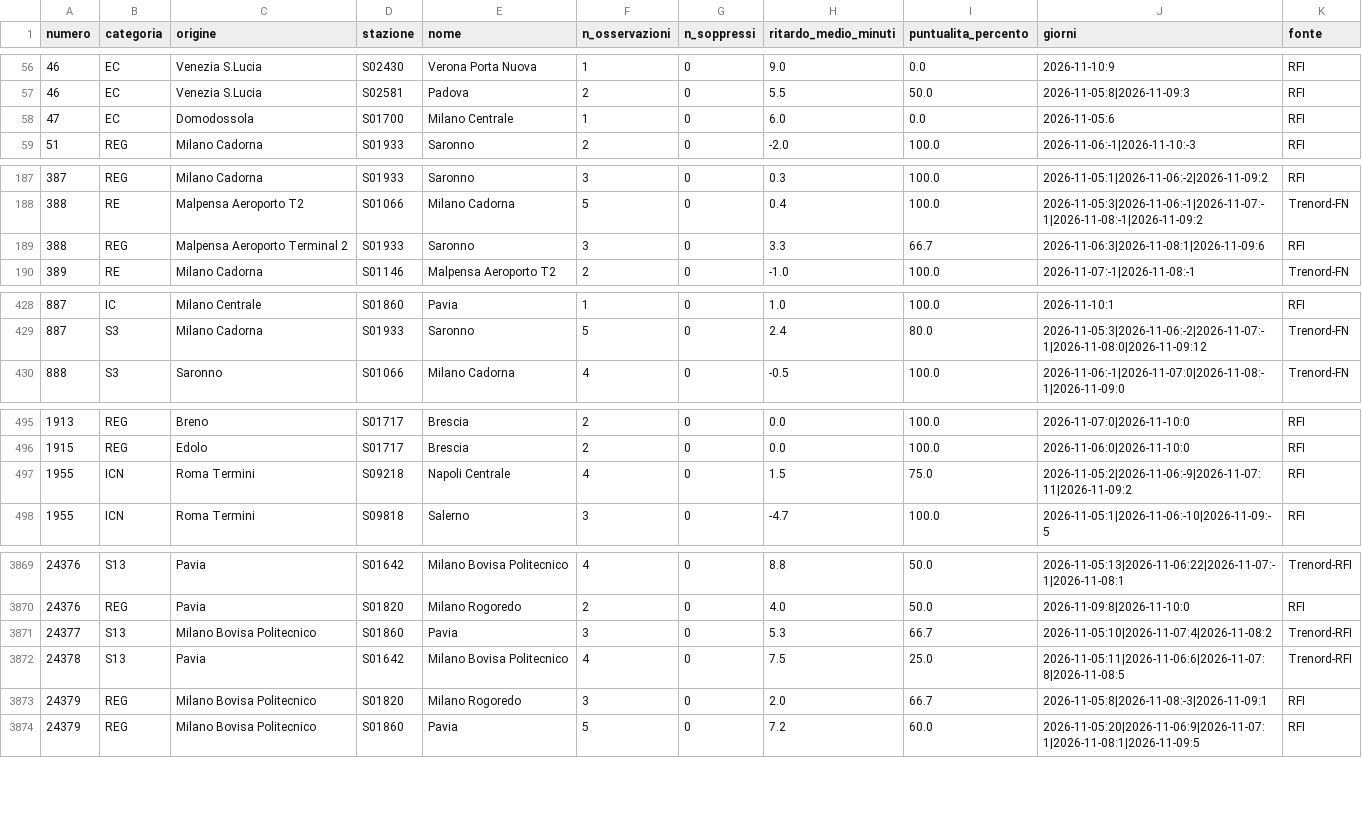
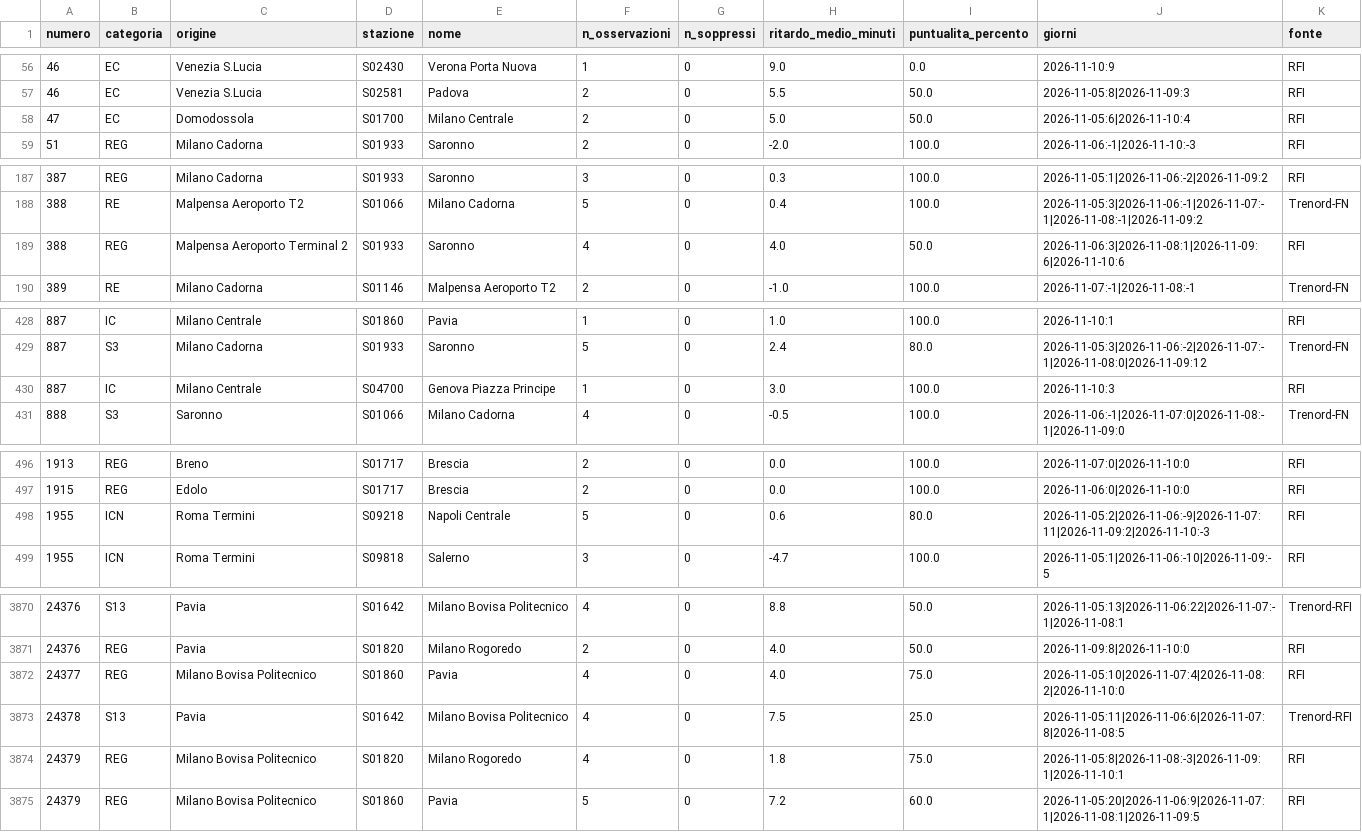
Before and after one commit to MJ83-collab/Binario-app, a CSV file: storico/treni-30g.csv, drawn as a sheet; only a part is shown, gaps mark what is left out; the diff covers the shown part only.

```diff
--- a/storico/treni-30g.csv
+++ b/storico/treni-30g.csv
@@ -57,3 +57,3 @@ numero;categoria;origine;stazione;nome;n_osservazioni;n_soppressi;ritardo_medio_
 46;EC;Venezia S.Lucia;S02581;Padova;2;0;5.5;50.0;2026-11-05:8|2026-11-09:3;RFI
-47;EC;Domodossola;S01700;Milano Centrale;1;0;6.0;0.0;2026-11-05:6;RFI
+47;EC;Domodossola;S01700;Milano Centrale;2;0;5.0;50.0;2026-11-05:6|2026-11-10:4;RFI
 51;REG;Milano Cadorna;S01933;Saronno;2;0;-2.0;100.0;2026-11-06:-1|2026-11-10:-3;RFI
@@ -188,3 +188,3 @@ numero;categoria;origine;stazione;nome;n_osservazioni;n_soppressi;ritardo_medio_
 388;RE;Malpensa Aeroporto T2;S01066;Milano Cadorna;5;0;0.4;100.0;2026-11-05:3|2026-11-06:-1|2026-11-07:-1|2026-11-08:-1|2026-11-09:2;Trenord-FN
-388;REG;Malpensa Aeroporto Terminal 2;S01933;Saronno;3;0;3.3;66.7;2026-11-06:3|2026-11-08:1|2026-11-09:6;RFI
+388;REG;Malpensa Aeroporto Terminal 2;S01933;Saronno;4;0;4.0;50.0;2026-11-06:3|2026-11-08:1|2026-11-09:6|2026-11-10:6;RFI
 389;RE;Milano Cadorna;S01146;Malpensa Aeroporto T2;2;0;-1.0;100.0;2026-11-07:-1|2026-11-08:-1;Trenord-FN
@@ -429,2 +429,3 @@ numero;categoria;origine;stazione;nome;n_osservazioni;n_soppressi;ritardo_medio_
 887;S3;Milano Cadorna;S01933;Saronno;5;0;2.4;80.0;2026-11-05:3|2026-11-06:-2|2026-11-07:-1|2026-11-08:0|2026-11-09:12;Trenord-FN
+887;IC;Milano Centrale;S04700;Genova Piazza Principe;1;0;3.0;100.0;2026-11-10:3;RFI
 888;S3;Saronno;S01066;Milano Cadorna;4;0;-0.5;100.0;2026-11-06:-1|2026-11-07:0|2026-11-08:-1|2026-11-09:0;Trenord-FN
@@ -496,3 +497,3 @@ numero;categoria;origine;stazione;nome;n_osservazioni;n_soppressi;ritardo_medio_
 1915;REG;Edolo;S01717;Brescia;2;0;0.0;100.0;2026-11-06:0|2026-11-10:0;RFI
-1955;ICN;Roma Termini;S09218;Napoli Centrale;4;0;1.5;75.0;2026-11-05:2|2026-11-06:-9|2026-11-07:11|2026-11-09:2;RFI
+1955;ICN;Roma Termini;S09218;Napoli Centrale;5;0;0.6;80.0;2026-11-05:2|2026-11-06:-9|2026-11-07:11|2026-11-09:2|2026-11-10:-3;RFI
 1955;ICN;Roma Termini;S09818;Salerno;3;0;-4.7;100.0;2026-11-05:1|2026-11-06:-10|2026-11-09:-5;RFI
@@ -3870,5 +3871,5 @@ numero;categoria;origine;stazione;nome;n_osservazioni;n_soppressi;ritardo_medio_
 24376;REG;Pavia;S01820;Milano Rogoredo;2;0;4.0;50.0;2026-11-09:8|2026-11-10:0;RFI
-24377;S13;Milano Bovisa Politecnico;S01860;Pavia;3;0;5.3;66.7;2026-11-05:10|2026-11-07:4|2026-11-08:2;Trenord-RFI
+24377;REG;Milano Bovisa Politecnico;S01860;Pavia;4;0;4.0;75.0;2026-11-05:10|2026-11-07:4|2026-11-08:2|2026-11-10:0;RFI
 24378;S13;Pavia;S01642;Milano Bovisa Politecnico;4;0;7.5;25.0;2026-11-05:11|2026-11-06:6|2026-11-07:8|2026-11-08:5;Trenord-RFI
-24379;REG;Milano Bovisa Politecnico;S01820;Milano Rogoredo;3;0;2.0;66.7;2026-11-05:8|2026-11-08:-3|2026-11-09:1;RFI
+24379;REG;Milano Bovisa Politecnico;S01820;Milano Rogoredo;4;0;1.8;75.0;2026-11-05:8|2026-11-08:-3|2026-11-09:1|2026-11-10:1;RFI
 24379;REG;Milano Bovisa Politecnico;S01860;Pavia;5;0;7.2;60.0;2026-11-05:20|2026-11-06:9|2026-11-07:1|2026-11-08:1|2026-11-09:5;RFI
```
Also changed, not shown: 158 edited cells elsewhere in this file, storico/classifica-giorno.csv, storico/giorni/2026-11-10.csv, 2 other files.
